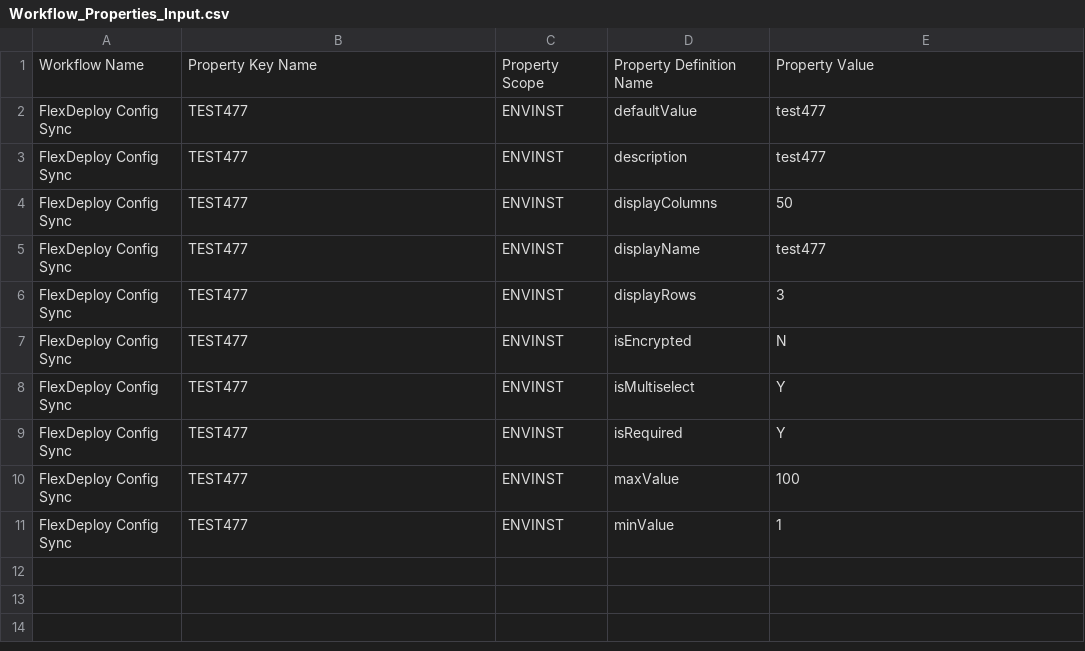
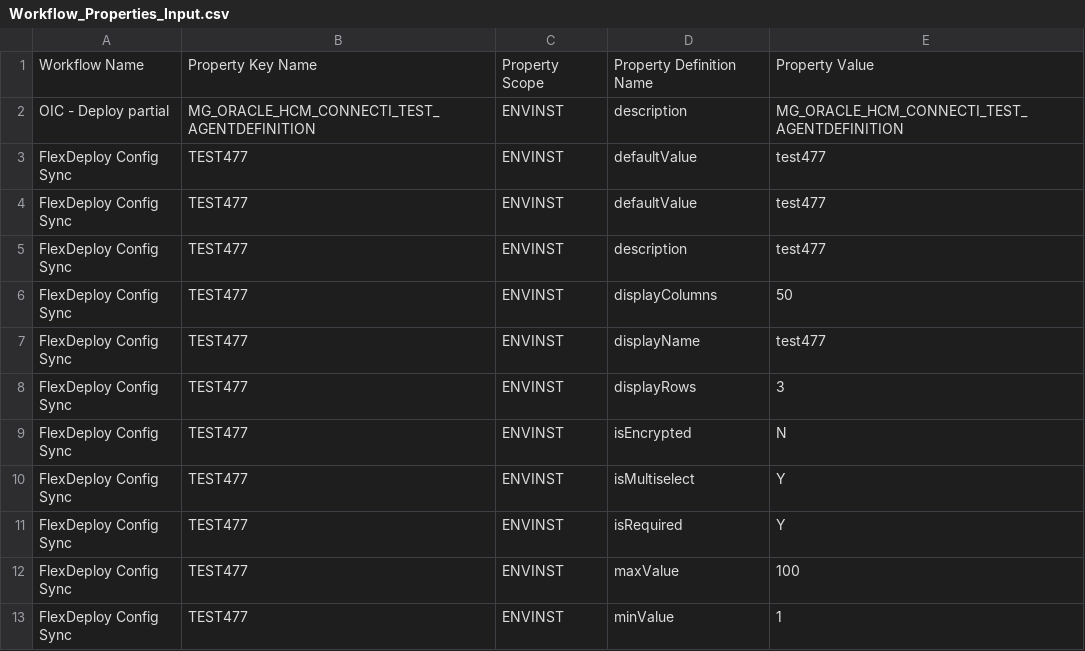
Before and after one commit to Jay-ArBrouillard/FlexDeploy-JDBC, a CSV file: config_sync/Workflow/Workflow_Properties_Input.csv, drawn as a sheet.

Commit message:
Update Workflow_Properties_Input.csv

```diff
--- a/config_sync/Workflow/Workflow_Properties_Input.csv
+++ b/config_sync/Workflow/Workflow_Properties_Input.csv
@@ -1,2 +1,4 @@
 Workflow Name,Property Key Name,Property Scope,Property Definition Name,Property Value
+OIC - Deploy partial,MG_ORACLE_HCM_CONNECTI_TEST_AGENTDEFINITION,ENVINST,description,MG_ORACLE_HCM_CONNECTI_TEST_AGENTDEFINITION
+FlexDeploy Config Sync,TEST477,ENVINST,defaultValue,test477
 FlexDeploy Config Sync,TEST477,ENVINST,defaultValue,test477
```
